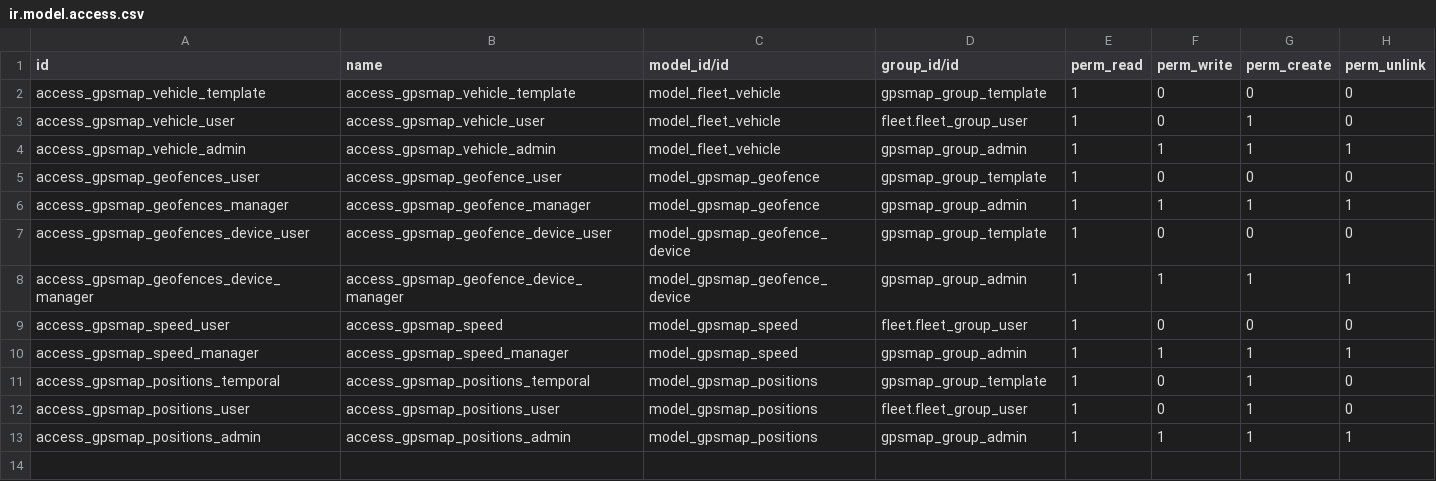
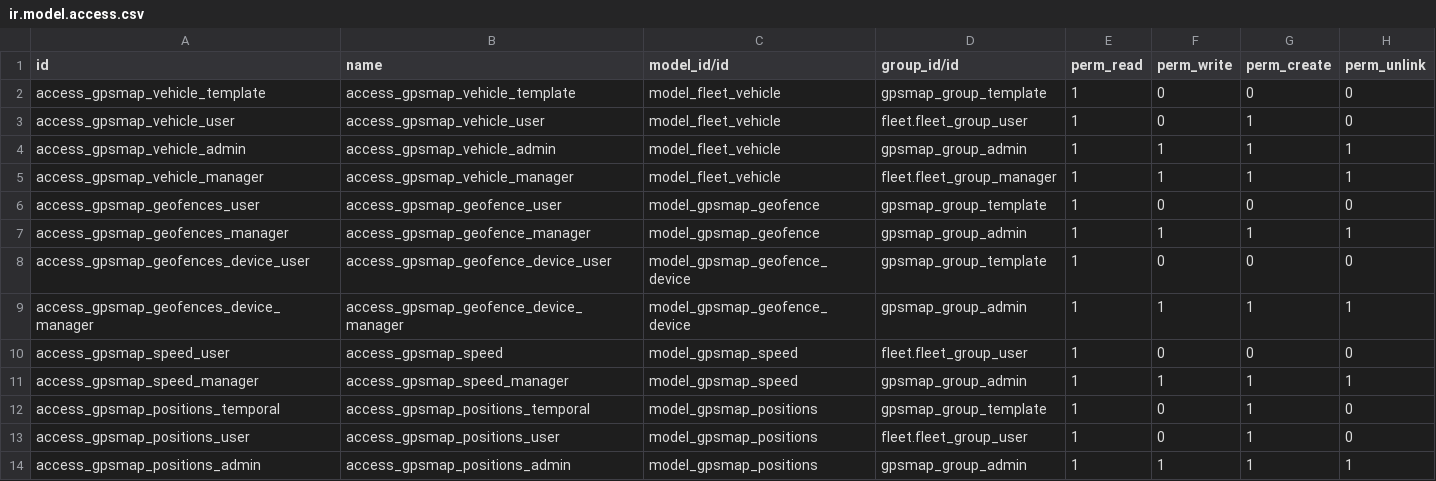
Before and after one commit to eduardovizcaino/gpsmap_solesgps, a CSV file: gpsmap/security/ir.model.access.csv, drawn as a sheet; the diff names each change by its address in the sheet, - before the commit and + after, or states it on an @@ line.

Commit message:
Update

```diff
--- a/gpsmap/security/ir.model.access.csv
+++ b/gpsmap/security/ir.model.access.csv
+row 5: access_gpsmap_vehicle_manager | access_gpsmap_vehicle_manager | model_fleet_vehicle | fleet.fleet_group_manager | 1 | 1 | 1 | 1
```
